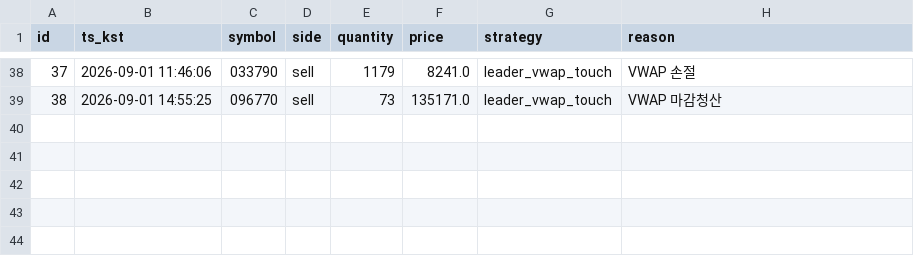
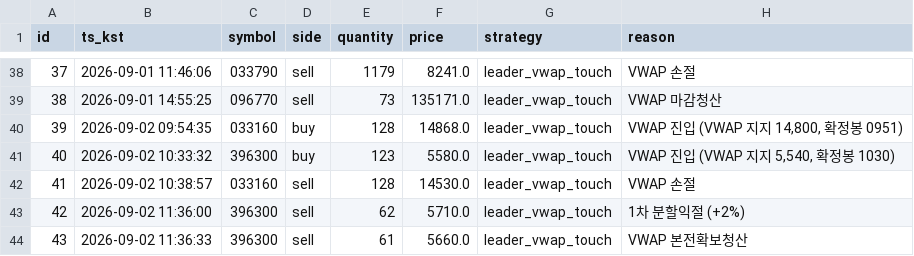
Before and after one commit to inwhan987/-, a CSV file: data/trades.csv, drawn as a sheet; only a part is shown, gaps mark what is left out; the diff names each change by its address in the sheet, - before the commit and + after, or states it on an @@ line.

```diff
--- a/data/trades.csv
+++ b/data/trades.csv
+row 40: 39 | 2026-09-02 09:54:35 | 033160 | buy | 128 | 14868.0 | leader_vwap_touch | VWAP 진입 (VWAP 지지 14,800, 확정봉 0951)
+row 41: 40 | 2026-09-02 10:33:32 | 396300 | buy | 123 | 5580.0 | leader_vwap_touch | VWAP 진입 (VWAP 지지 5,540, 확정봉 1030)
+row 42: 41 | 2026-09-02 10:38:57 | 033160 | sell | 128 | 14530.0 | leader_vwap_touch | VWAP 손절
+row 43: 42 | 2026-09-02 11:36:00 | 396300 | sell | 62 | 5710.0 | leader_vwap_touch | 1차 분할익절 (+2%)
+row 44: 43 | 2026-09-02 11:36:33 | 396300 | sell | 61 | 5660.0 | leader_vwap_touch | VWAP 본전확보청산
```
Also changed, not shown: data/reviews.csv, 9 other files.
